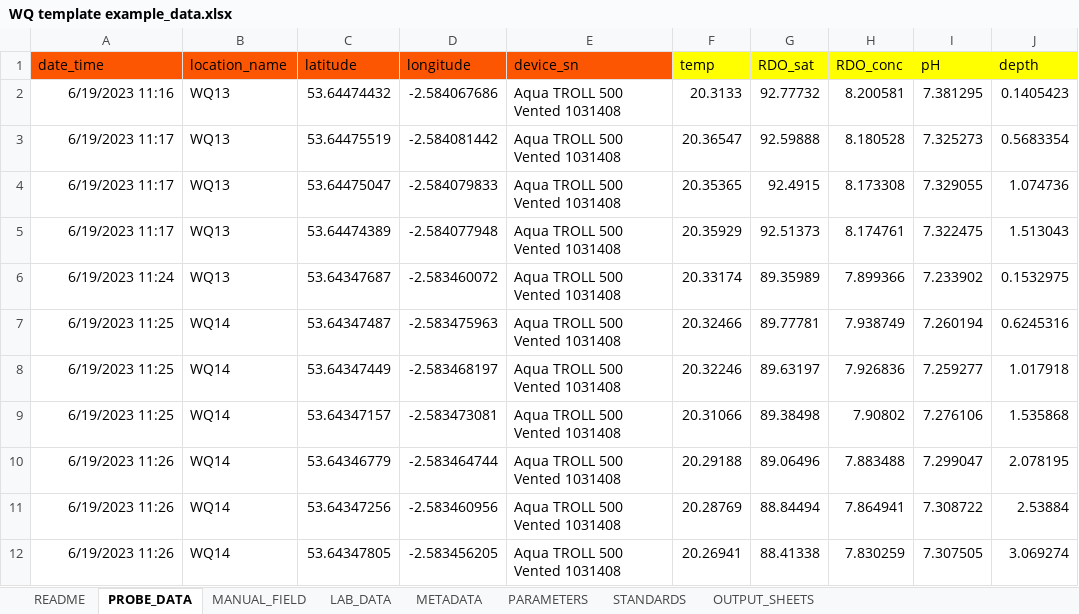
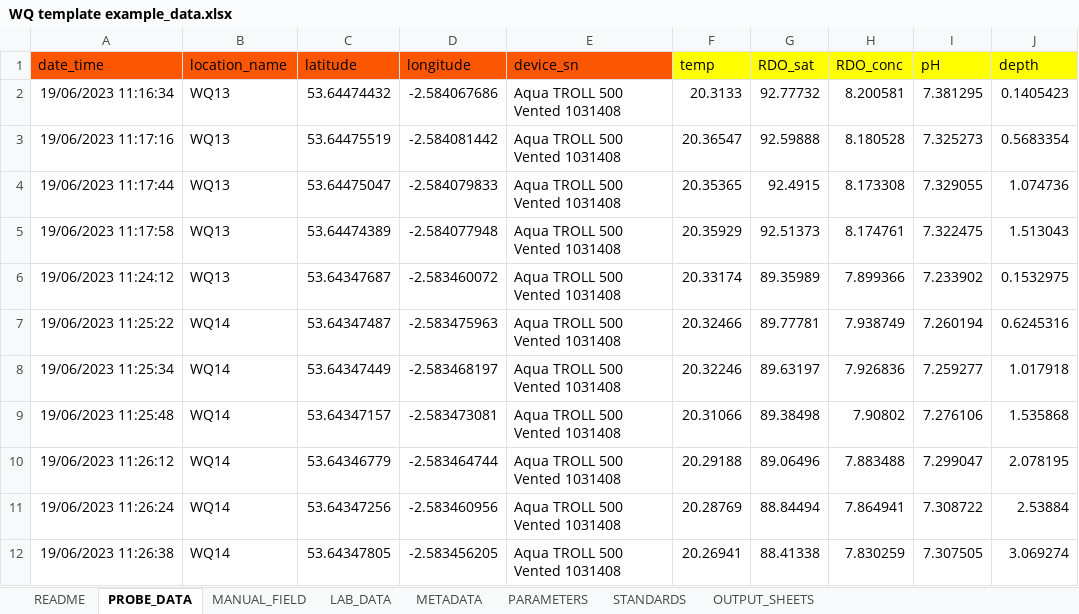
Before and after one commit to APEM-LTD/WQ_analysis_tool, an Excel workbook: Data/WQ template example_data.xlsx, sheet PROBE_DATA, drawn as a sheet; only a part is shown; values as stored, in another font and other column widths than the file's, no borders; conditional formats not drawn; the diff names each change by its address in the sheet, - before the commit and + after, or states it on an @@ line.

```diff
--- a/Data/WQ template example_data.xlsx (sheet PROBE_DATA)
+++ b/Data/WQ template example_data.xlsx (sheet PROBE_DATA)
-A2 (date_time): 6/19/2023 11:16
+A2 (date_time): 19/06/2023 11:16:34
-A3 (date_time): 6/19/2023 11:17
+A3 (date_time): 19/06/2023 11:17:16
-A4 (date_time): 6/19/2023 11:17
+A4 (date_time): 19/06/2023 11:17:44
-A5 (date_time): 6/19/2023 11:17
+A5 (date_time): 19/06/2023 11:17:58
-A6 (date_time): 6/19/2023 11:24
+A6 (date_time): 19/06/2023 11:24:12
-A7 (date_time): 6/19/2023 11:25
+A7 (date_time): 19/06/2023 11:25:22
-A8 (date_time): 6/19/2023 11:25
+A8 (date_time): 19/06/2023 11:25:34
-A9 (date_time): 6/19/2023 11:25
+A9 (date_time): 19/06/2023 11:25:48
-A10 (date_time): 6/19/2023 11:26
+A10 (date_time): 19/06/2023 11:26:12
-A11 (date_time): 6/19/2023 11:26
+A11 (date_time): 19/06/2023 11:26:24
-A12 (date_time): 6/19/2023 11:26
+A12 (date_time): 19/06/2023 11:26:38
```
Also changed, not shown: sheet METADATA, Data/APEM_input_template.xlsx.
